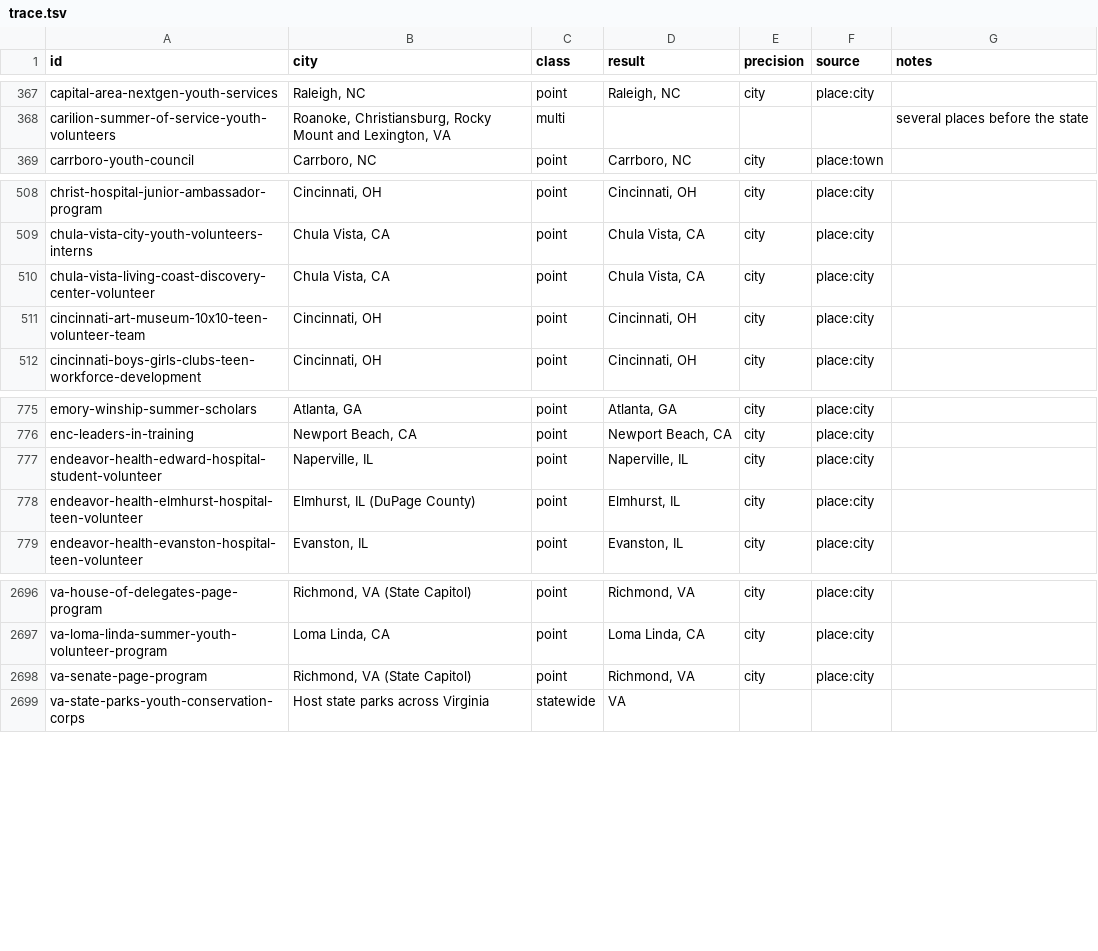
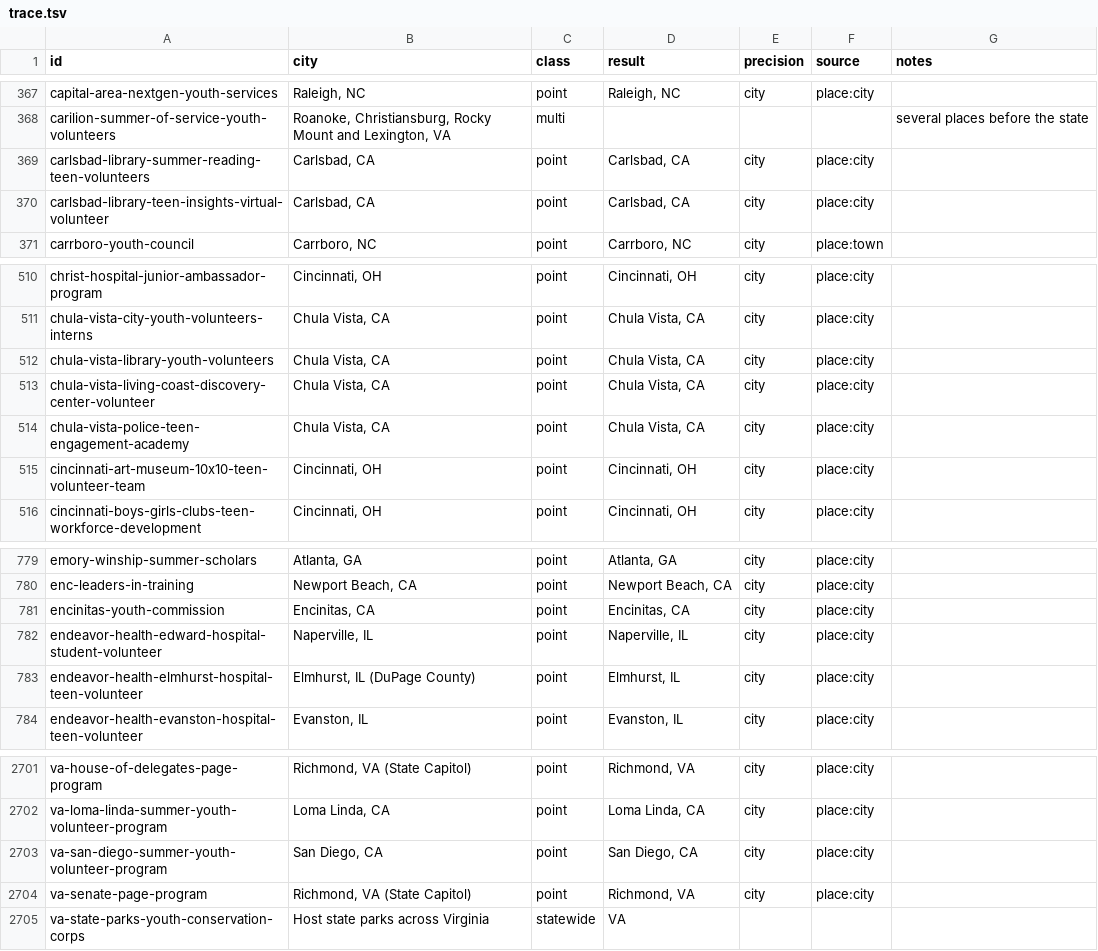
Before and after one commit to VadneyK/internships, a TSV file: tools/geo/trace.tsv, drawn as a sheet; only a part is shown, gaps mark what is left out.

```diff
--- a/tools/geo/trace.tsv
+++ b/tools/geo/trace.tsv
@@ -368,2 +368,4 @@ capital-area-nextgen-youth-services	Raleigh, NC	point	Raleigh, NC	city	place:cit
 carilion-summer-of-service-youth-volunteers	Roanoke, Christiansburg, Rocky Mount and Lexington, VA	multi				several places before the state
+carlsbad-library-summer-reading-teen-volunteers	Carlsbad, CA	point	Carlsbad, CA	city	place:city	
+carlsbad-library-teen-insights-virtual-volunteer	Carlsbad, CA	point	Carlsbad, CA	city	place:city	
 carrboro-youth-council	Carrboro, NC	point	Carrboro, NC	city	place:town	
@@ -509,3 +511,5 @@ christ-hospital-junior-ambassador-program	Cincinnati, OH	point	Cincinnati, OH	ci
 chula-vista-city-youth-volunteers-interns	Chula Vista, CA	point	Chula Vista, CA	city	place:city	
+chula-vista-library-youth-volunteers	Chula Vista, CA	point	Chula Vista, CA	city	place:city	
 chula-vista-living-coast-discovery-center-volunteer	Chula Vista, CA	point	Chula Vista, CA	city	place:city	
+chula-vista-police-teen-engagement-academy	Chula Vista, CA	point	Chula Vista, CA	city	place:city	
 cincinnati-art-museum-10x10-teen-volunteer-team	Cincinnati, OH	point	Cincinnati, OH	city	place:city	
@@ -776,2 +780,3 @@ emory-winship-summer-scholars	Atlanta, GA	point	Atlanta, GA	city	place:city
 enc-leaders-in-training	Newport Beach, CA	point	Newport Beach, CA	city	place:city	
+encinitas-youth-commission	Encinitas, CA	point	Encinitas, CA	city	place:city	
 endeavor-health-edward-hospital-student-volunteer	Naperville, IL	point	Naperville, IL	city	place:city	
@@ -2697,2 +2702,3 @@ va-house-of-delegates-page-program	Richmond, VA (State Capitol)	point	Richmond,
 va-loma-linda-summer-youth-volunteer-program	Loma Linda, CA	point	Loma Linda, CA	city	place:city	
+va-san-diego-summer-youth-volunteer-program	San Diego, CA	point	San Diego, CA	city	place:city	
 va-senate-page-program	Richmond, VA (State Capitol)	point	Richmond, VA	city	place:city	
```
Also changed, not shown: 48 other files.
